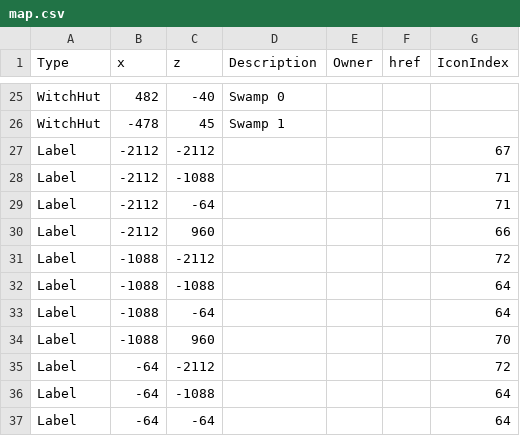
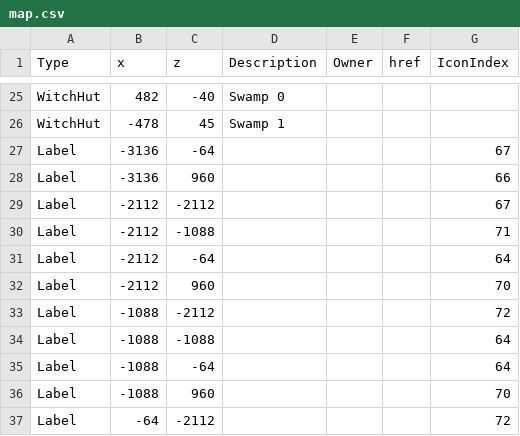
Before and after one commit to prototype99/minecraft, a CSV file: map.csv, drawn as a sheet; only a part is shown, gaps mark what is left out; the shorter side is filled out with more unchanged rows.

Commit message:
add map corners

```diff
--- a/map.csv
+++ b/map.csv
@@ -26,6 +26,8 @@ WitchHut,482,-40,"Swamp 0",,,
 WitchHut,-478,45,"Swamp 1",,,
+Label,-3136,-64,,,,67
+Label,-3136,960,,,,66
 Label,-2112,-2112,,,,67
 Label,-2112,-1088,,,,71
-Label,-2112,-64,,,,71
-Label,-2112,960,,,,66
+Label,-2112,-64,,,,64
+Label,-2112,960,,,,70
 Label,-1088,-2112,,,,72
```
